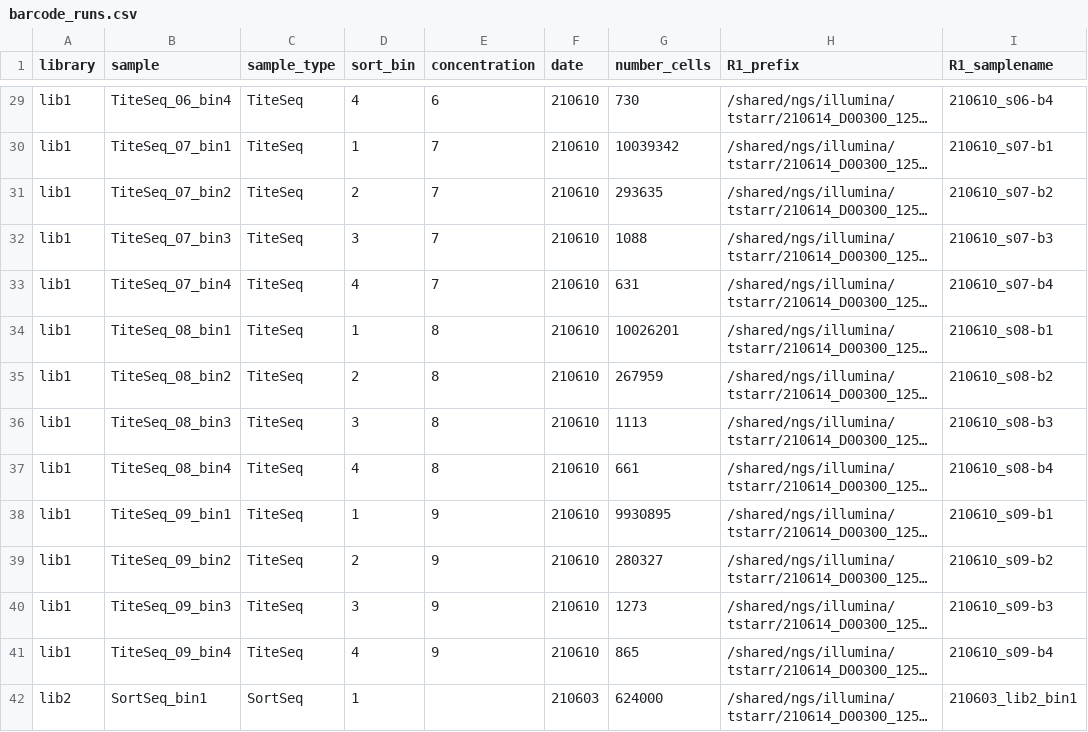
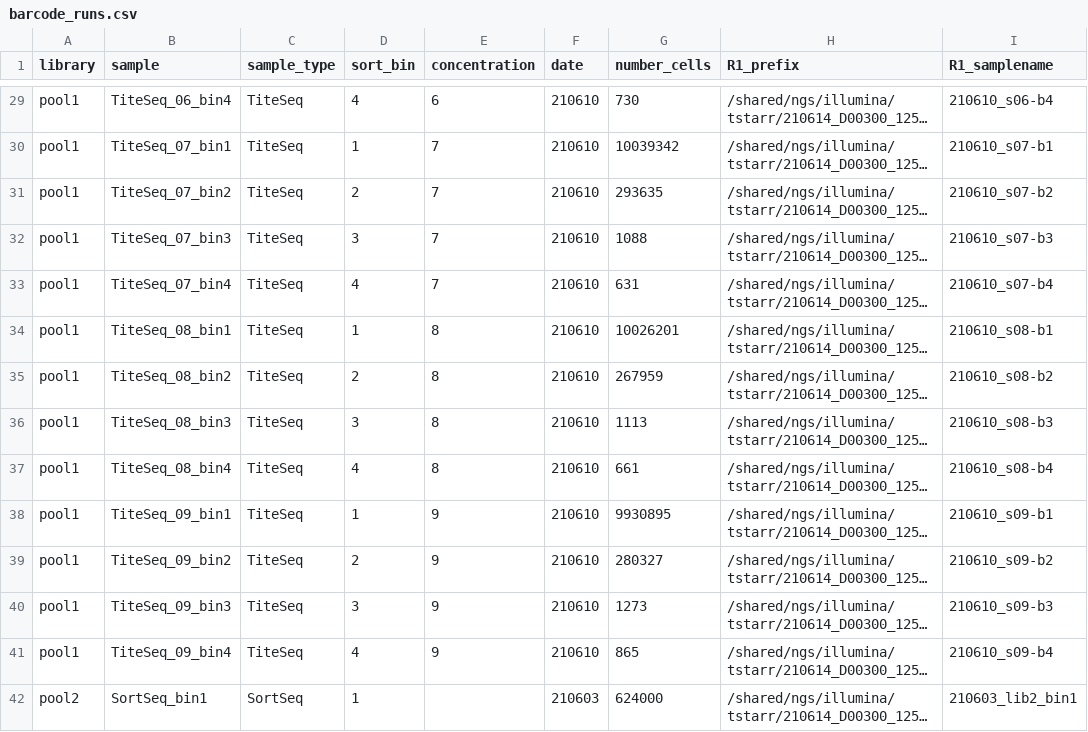
Before and after one commit to jbloomlab/SARS-CoV-2-RBD_DMS_variants, a CSV file: data/barcode_runs.csv, drawn as a sheet; only a part is shown, gaps mark what is left out; long unchanged cells end in …; the diff covers the shown part only; the diff names each change by its address in the sheet, - before the commit and + after, or states it on an @@ line.

```diff
--- a/data/barcode_runs.csv
+++ b/data/barcode_runs.csv
-A29:A41 (library): lib1
+A29:A41 (library): pool1
-A42 (library): lib2
+A42 (library): pool2
```
Also changed, not shown: 66 edited cells elsewhere in this file, 2 other files.
